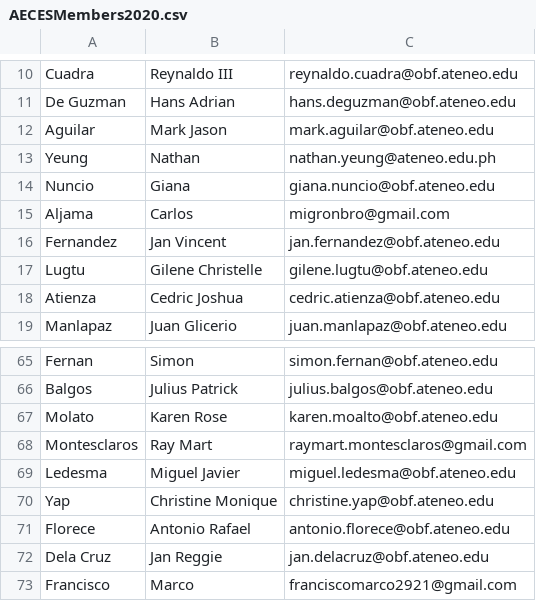
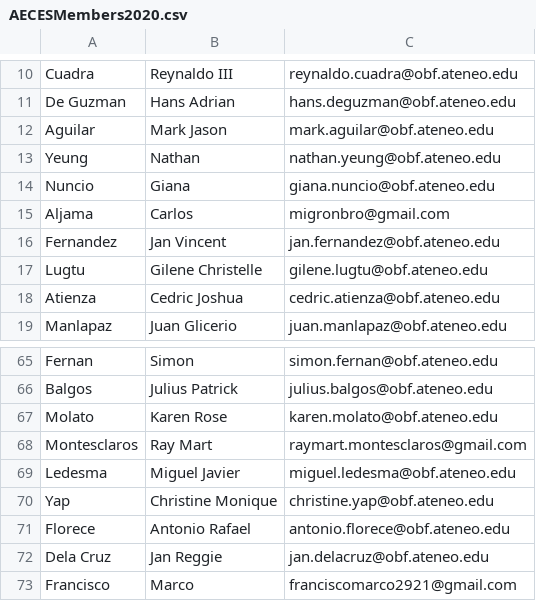
Before and after one commit to janzkyle/virtual-votebox, a CSV file: private/AECESMembers2020.csv, drawn as a sheet; only a part is shown, gaps mark what is left out.

Commit message:
edited nathan yeung karen molato

```diff
--- a/private/AECESMembers2020.csv
+++ b/private/AECESMembers2020.csv
@@ -12,3 +12,3 @@ De Guzman,Hans Adrian,hans.deguzman@obf.ateneo.edu
 Aguilar,Mark Jason,mark.aguilar@obf.ateneo.edu
-Yeung,Nathan,nathan.yeung@ateneo.edu.ph
+Yeung,Nathan,nathan.yeung@obf.ateneo.edu
 Nuncio,Giana,giana.nuncio@obf.ateneo.edu
@@ -66,3 +66,3 @@ Fernan,Simon,simon.fernan@obf.ateneo.edu
 Balgos,Julius Patrick,julius.balgos@obf.ateneo.edu
-Molato,Karen Rose,karen.moalto@obf.ateneo.edu
+Molato,Karen Rose,karen.molato@obf.ateneo.edu
 Montesclaros,Ray Mart,raymart.montesclaros@gmail.com
```
